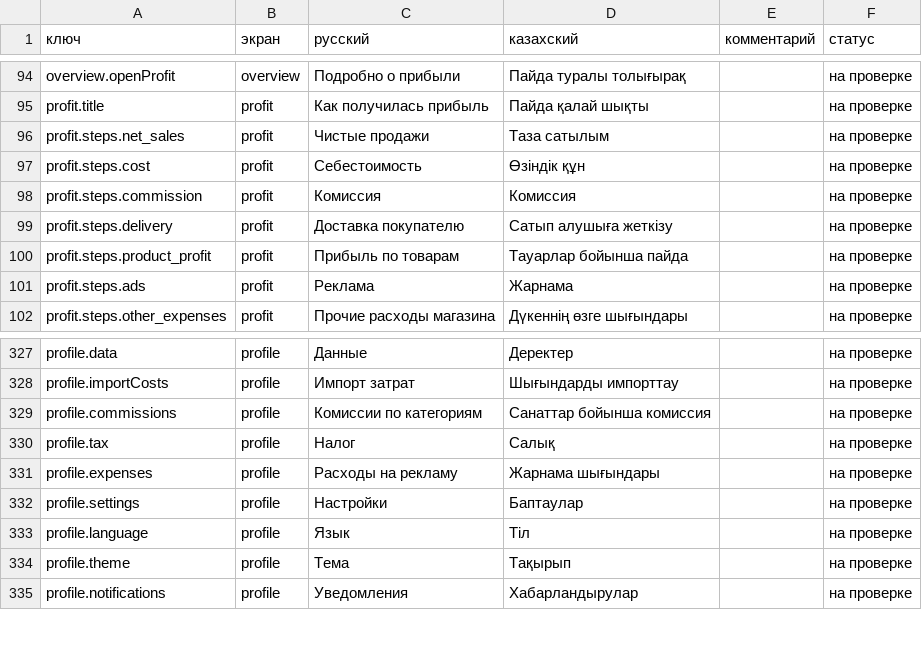
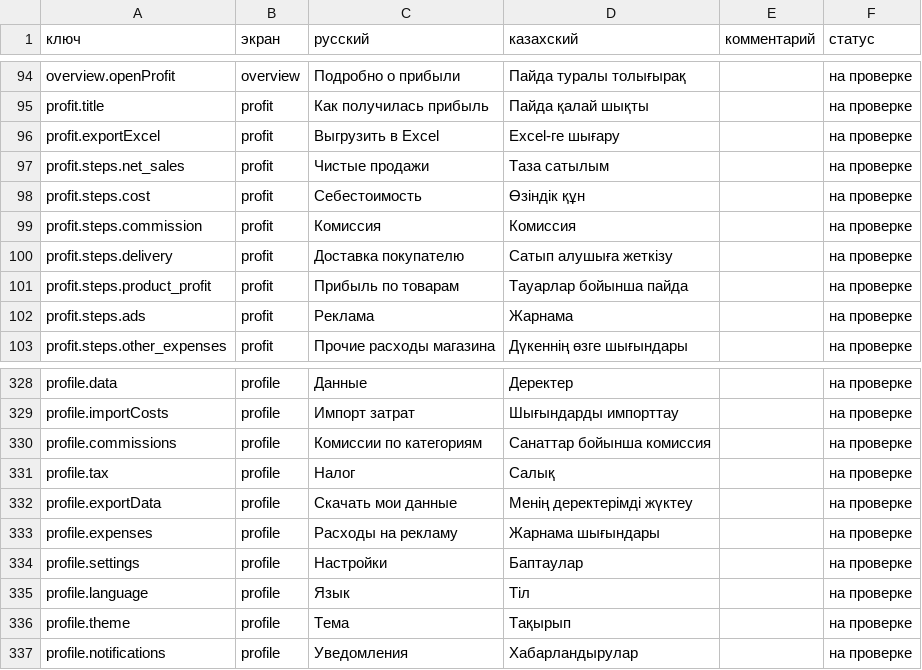
Before and after one commit to sattisupport-seller/sattiseller, a CSV file: docs/i18n-kk-review.csv, drawn as a sheet; only a part is shown, gaps mark what is left out.

```diff
--- a/docs/i18n-kk-review.csv
+++ b/docs/i18n-kk-review.csv
@@ -95,2 +95,3 @@
 "profit.title","profit","Как получилась прибыль","Пайда қалай шықты","","на проверке"
+"profit.exportExcel","profit","Выгрузить в Excel","Excel-ге шығару","","на проверке"
 "profit.steps.net_sales","profit","Чистые продажи","Таза сатылым","","на проверке"
@@ -330,2 +331,3 @@
 "profile.tax","profile","Налог","Салық","","на проверке"
+"profile.exportData","profile","Скачать мои данные","Менің деректерімді жүктеу","","на проверке"
 "profile.expenses","profile","Расходы на рекламу","Жарнама шығындары","","на проверке"
```
Also changed, not shown: 10 other files.
